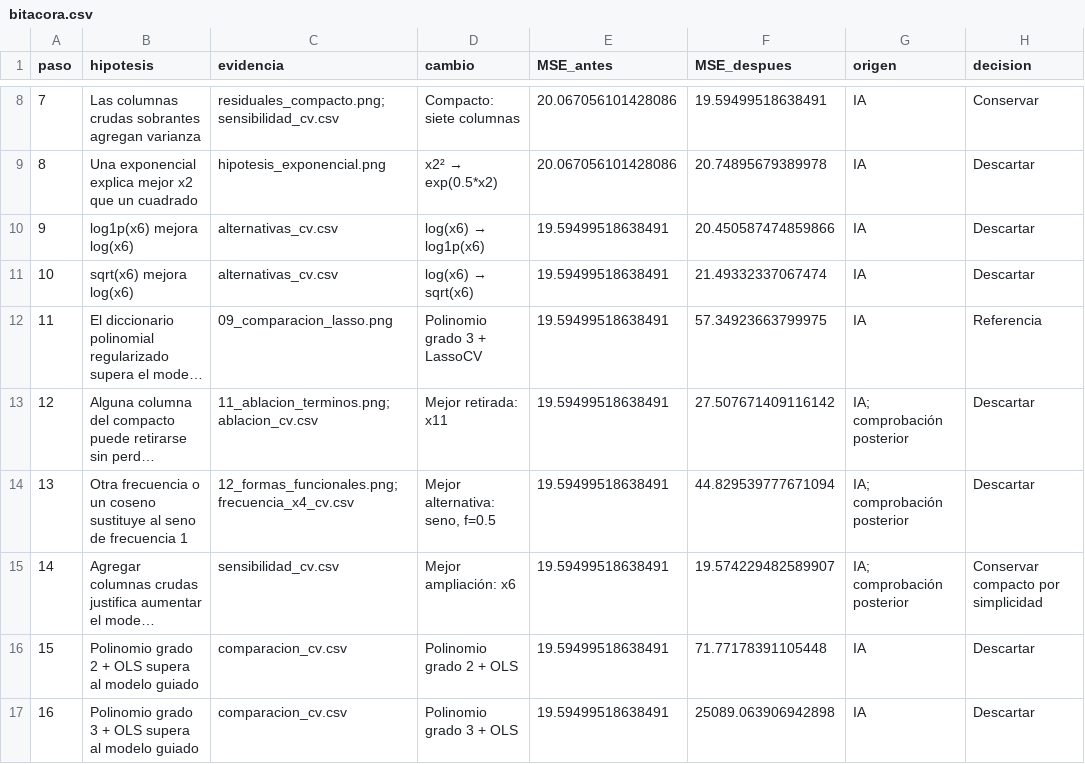
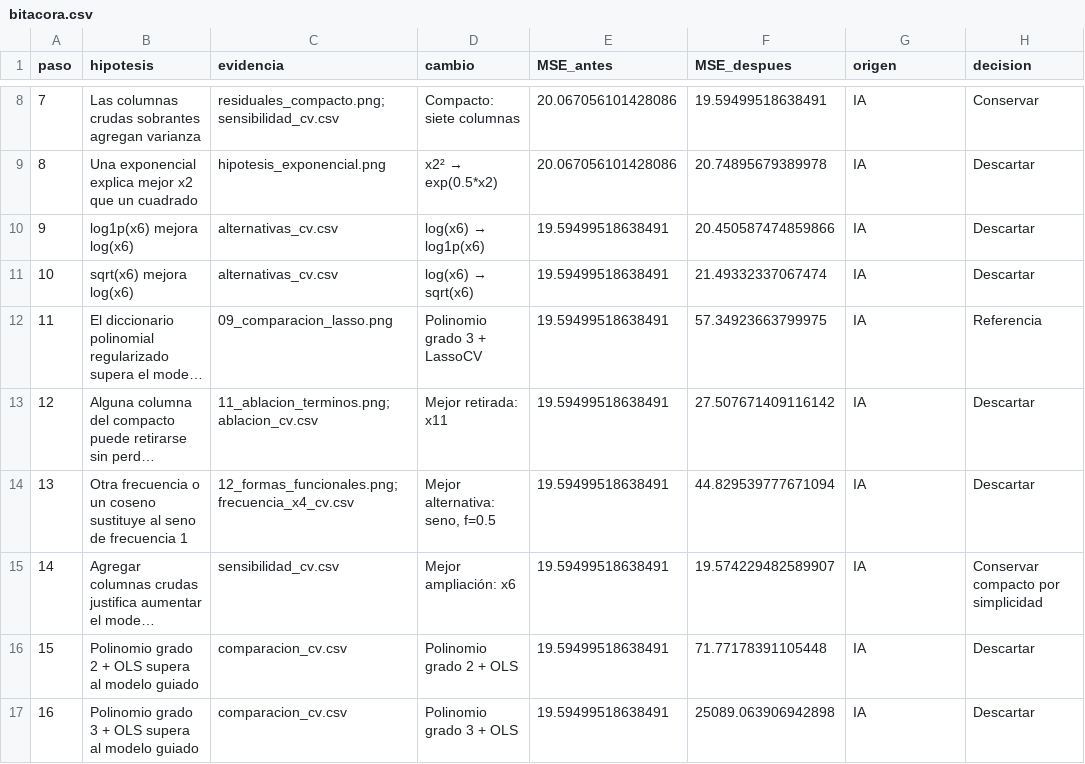
Before and after one commit to HarryGomar/mineria_datos, a CSV file: tareas/resultados_208999/bitacora.csv, drawn as a sheet; only a part is shown, gaps mark what is left out; long unchanged cells end in …; the diff names each change by its address in the sheet, - before the commit and + after, or states it on an @@ line.

Commit message:
Depura la presentación de la Tarea 01

```diff
--- a/tareas/resultados_208999/bitacora.csv
+++ b/tareas/resultados_208999/bitacora.csv
-G13:G15 (origen): IA; comprobación posterior
+G13:G15 (origen): IA
```
Also changed, not shown: 25 other files.
